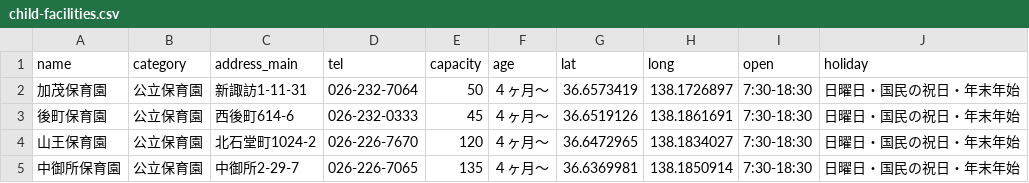
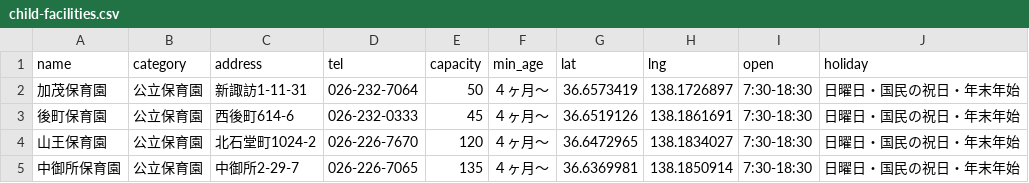
Before and after one commit to tex2e/nagano-open-data, a CSV file: data/child-facilities.csv, drawn as a sheet; only a part is shown.

Commit message:
update data.csv

```diff
--- a/data/child-facilities.csv
+++ b/data/child-facilities.csv
@@ -1,2 +1,2 @@
-name,category,address_main,tel,capacity,age,lat,long,open,holiday
+name,category,address,tel,capacity,min_age,lat,lng,open,holiday
 加茂保育園,公立保育園,新諏訪1-11-31,026-232-7064,50,４ヶ月～,36.6573419,138.1726897,7:30-18:30,日曜日・国民の祝日・年末年始
```
